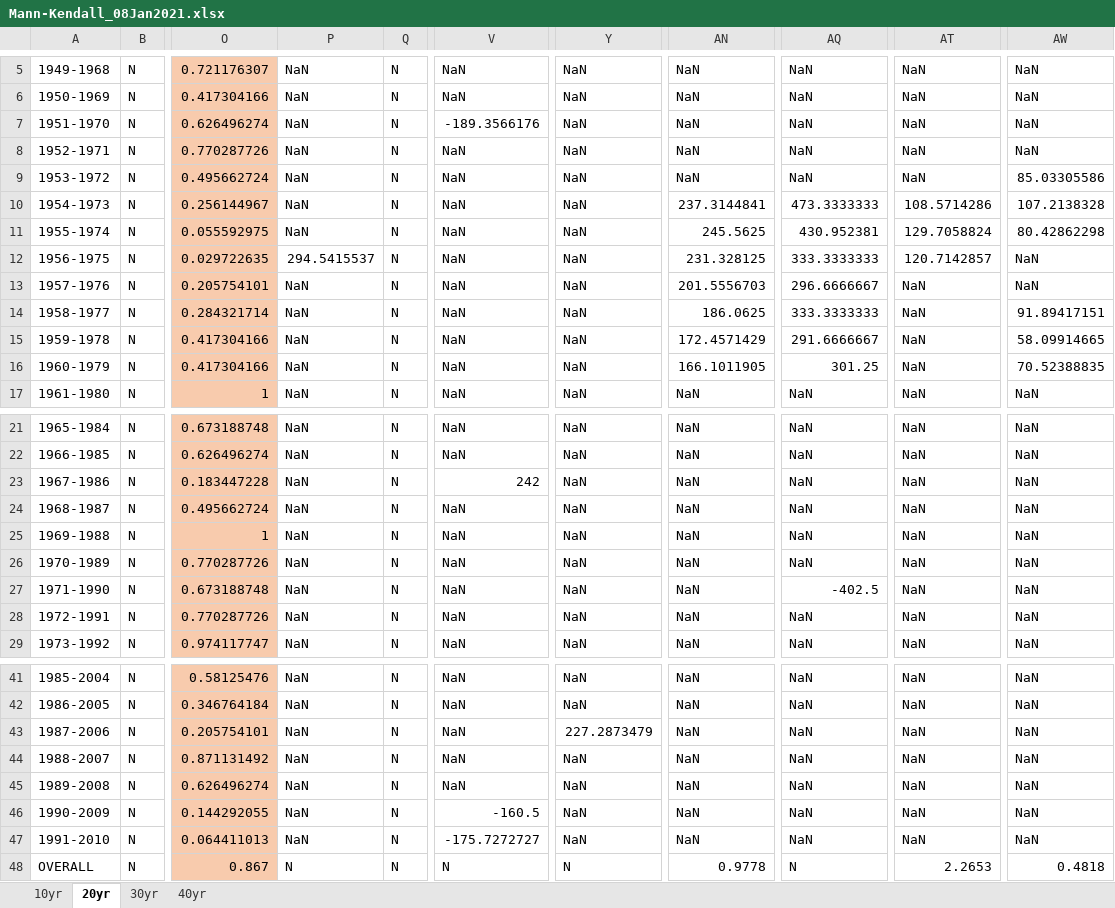
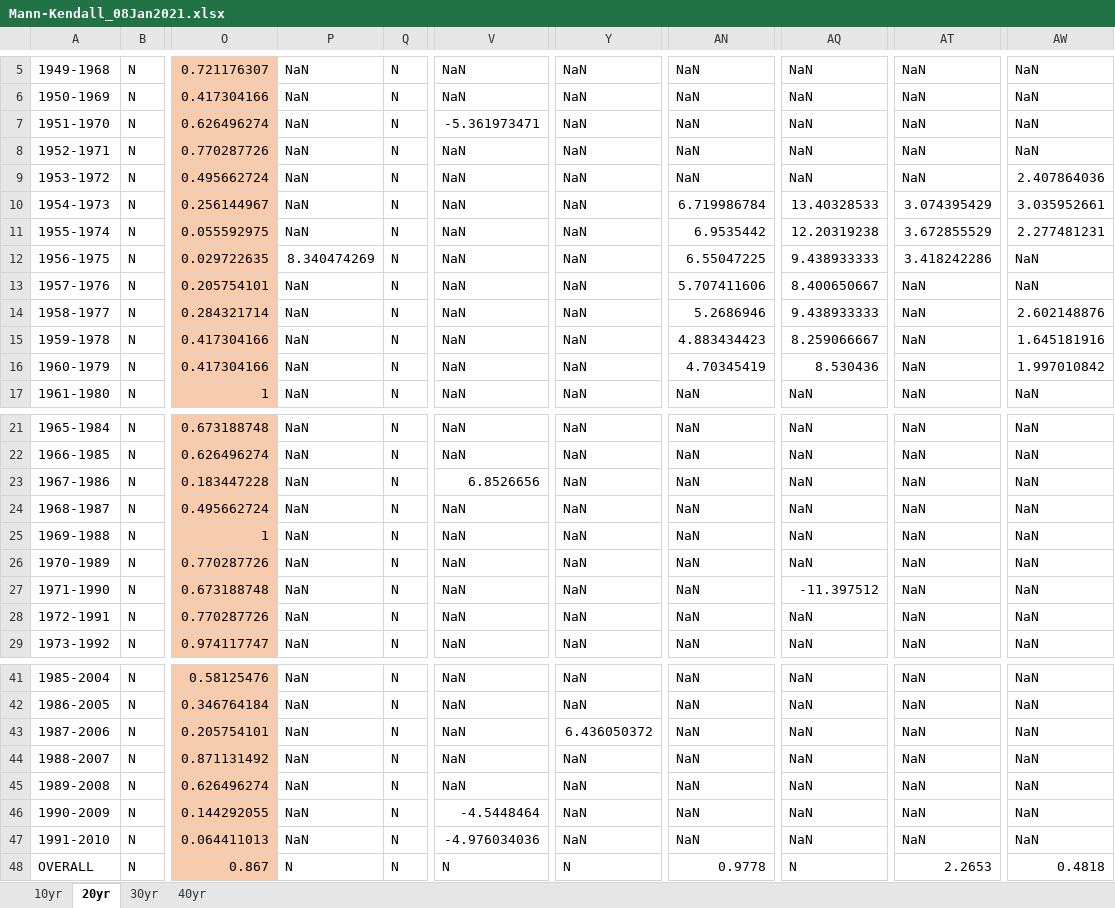
Before and after one commit to germo006/Mississippi_Color, an Excel workbook: Spreadsheets/Mann-Kendall_08Jan2021.xlsx, sheet 20yr, drawn as a sheet; only a part is shown, gaps mark what is left out; values as stored, in another font and other column widths than the file's, no borders; conditional formats not drawn; the diff names each change by its address in the sheet, - before the commit and + after, or states it on an @@ line.

```diff
--- a/Spreadsheets/Mann-Kendall_08Jan2021.xlsx (sheet 20yr)
+++ b/Spreadsheets/Mann-Kendall_08Jan2021.xlsx (sheet 20yr)
-V7: -189.3566176
+V7: -5.361973471
-AW9: 85.03305586
+AW9: 2.407864036
-AN10: 237.3144841
+AN10: 6.719986784
-AQ10: 473.3333333
+AQ10: 13.40328533
-AT10: 108.5714286
+AT10: 3.074395429
-AW10: 107.2138328
+AW10: 3.035952661
-AN11: 245.5625
+AN11: 6.9535442
-AQ11: 430.952381
+AQ11: 12.20319238
-AT11: 129.7058824
+AT11: 3.672855529
-AW11: 80.42862298
+AW11: 2.277481231
-P12: 294.5415537
+P12: 8.340474269
-AN12: 231.328125
+AN12: 6.55047225
-AQ12: 333.3333333
+AQ12: 9.438933333
-AT12: 120.7142857
+AT12: 3.418242286
-AN13: 201.5556703
+AN13: 5.707411606
-AQ13: 296.6666667
+AQ13: 8.400650667
-AN14: 186.0625
+AN14: 5.2686946
-AQ14: 333.3333333
+AQ14: 9.438933333
-AW14: 91.89417151
+AW14: 2.602148876
-AN15: 172.4571429
+AN15: 4.883434423
-AQ15: 291.6666667
+AQ15: 8.259066667
-AW15: 58.09914665
+AW15: 1.645181916
-AN16: 166.1011905
+AN16: 4.70345419
-AQ16: 301.25
+AQ16: 8.530436
-AW16: 70.52388835
+AW16: 1.997010842
-V23: 242
+V23: 6.8526656
-AQ27: -402.5
+AQ27: -11.397512
-Y43: 227.2873479
+Y43: 6.436050372
-V46: -160.5
+V46: -4.5448464
-V47: -175.7272727
+V47: -4.976034036
```
Also changed, not shown: sheet 30yr, sheet 40yr, sheet 10yr, 12 other files.
